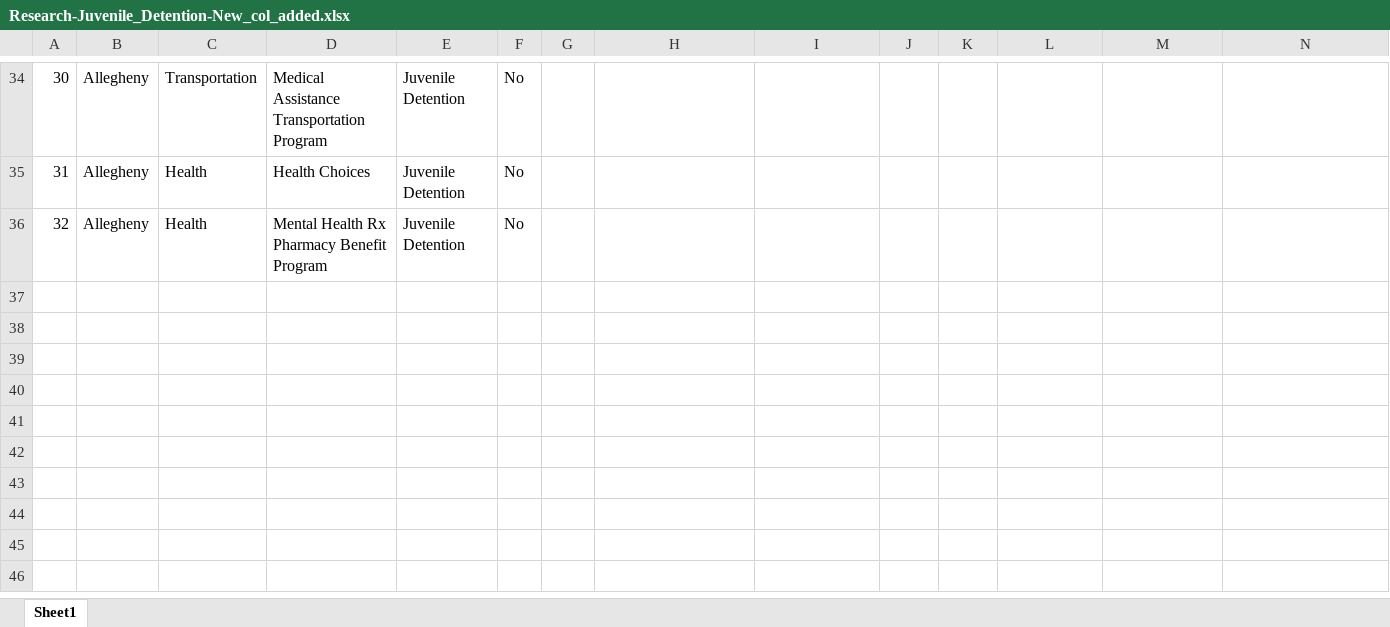
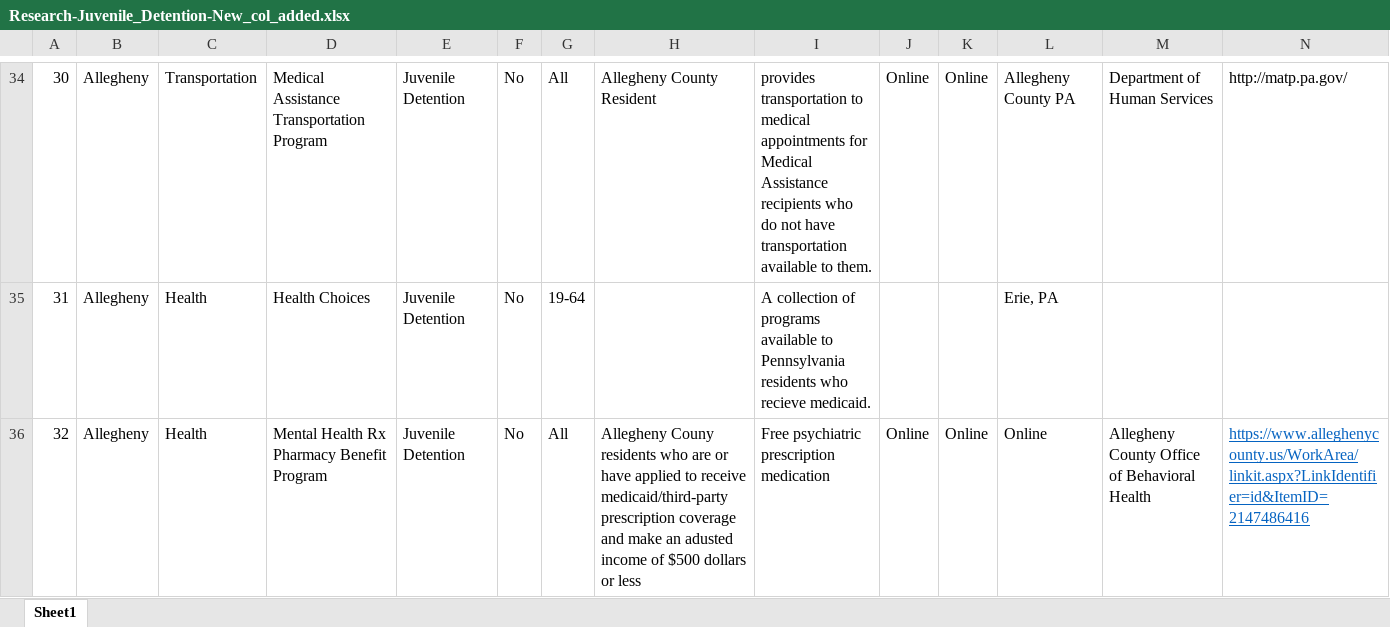
Before and after one commit to yangcheng258/2021_DSPG_Loudoun, an Excel workbook: Qualitative_research/Research-Juvenile_Detention-New_col_added.xlsx, sheet Sheet1, drawn as a sheet; only a part is shown, gaps mark what is left out; values as stored, in another font and other column widths than the file's, no borders; the diff covers the shown part only; the diff names each change by its address in the sheet, - before the commit and + after, or states it on an @@ line.

```diff
--- a/Qualitative_research/Research-Juvenile_Detention-New_col_added.xlsx (sheet Sheet1)
+++ b/Qualitative_research/Research-Juvenile_Detention-New_col_added.xlsx (sheet Sheet1)
-G34: (empty)
+G34: All
-H34: (empty)
+H34: Allegheny County Resident
-I34: (empty)
+I34: provides transportation to medical appointments for Medical Assistance recipients who do not have transportation available to them.
-J34: (empty)
+J34: Online
-K34: (empty)
+K34: Online
-L34: (empty)
+L34: Allegheny County PA
-M34: (empty)
+M34: Department of Human Services
-N34: (empty)
+N34: http://matp.pa.gov/
-G35: (empty)
+G35: 19-64
-I35: (empty)
+I35: A collection of programs available to Pennsylvania residents who recieve medicaid.
-L35: (empty)
+L35: Erie, PA
-G36: (empty)
+G36: All
-H36: (empty)
+H36: Allegheny Couny residents who are or have applied to receive medicaid/third-party prescription coverage and make an adusted income of $500 dollars or less
-I36: (empty)
+I36: Free psychiatric prescription medication
-J36: (empty)
+J36: Online
-K36: (empty)
+K36: Online
-L36: (empty)
+L36: Online
-M36: (empty)
+M36: Allegheny County Office of Behavioral Health
-N36: (empty)
+N36: https://www.alleghenycounty.us/WorkArea/linkit.aspx?LinkIdentifier=id&ItemID=2147486416
```
Also changed, not shown: 2 added rows and 55 edited cells elsewhere in this sheet, formulas that keep their value.
